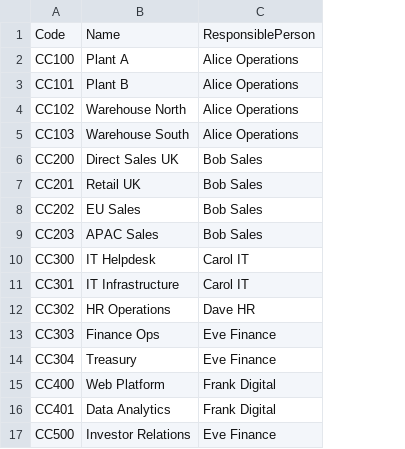
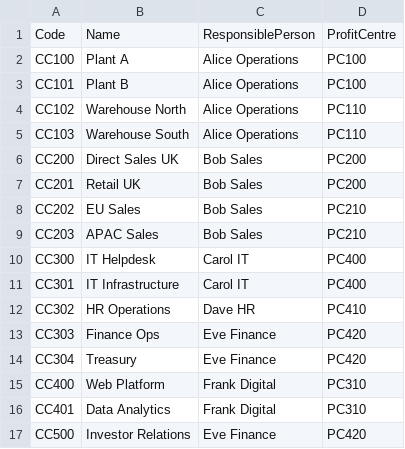
Before and after one commit to thomasmead-alt/Cchierarchy, a CSV file: sample/master.csv, drawn as a sheet; the diff names each change by its address in the sheet, - before the commit and + after, or states it on an @@ line.

```diff
--- a/sample/master.csv
+++ b/sample/master.csv
+column D, rows 1-17: ProfitCentre | PC100 | PC100 | PC110 | PC110 | PC200 | PC200 | PC210 | PC210 | PC400 | PC400 | PC410 | PC420 | PC420 | PC310 | PC310 | PC420
```
Also changed, not shown: 8 other files.
